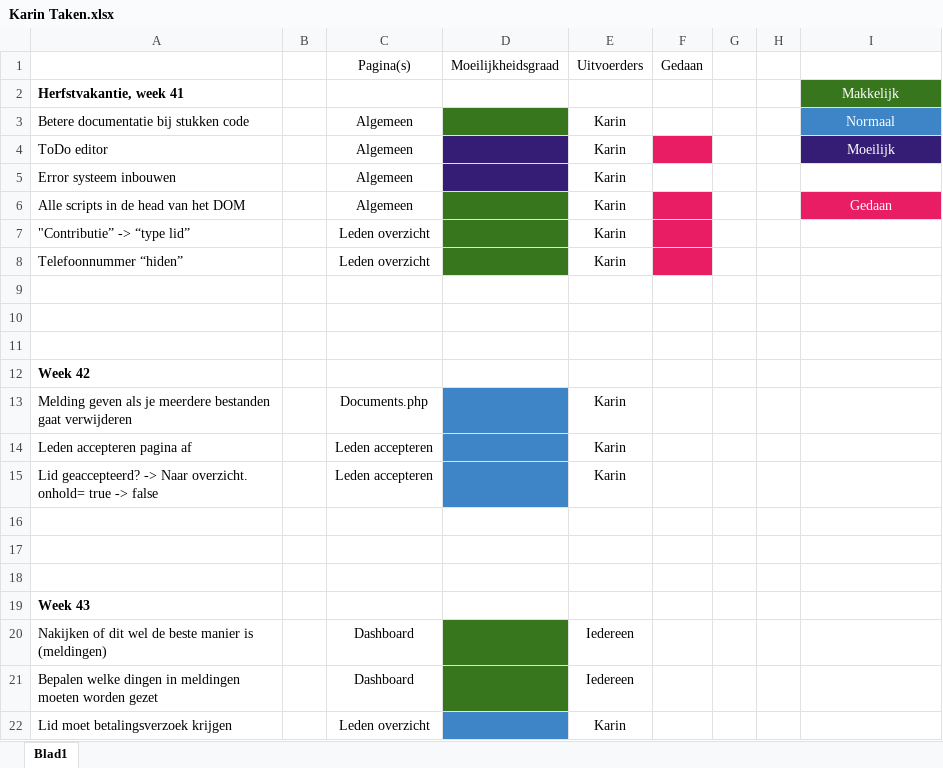
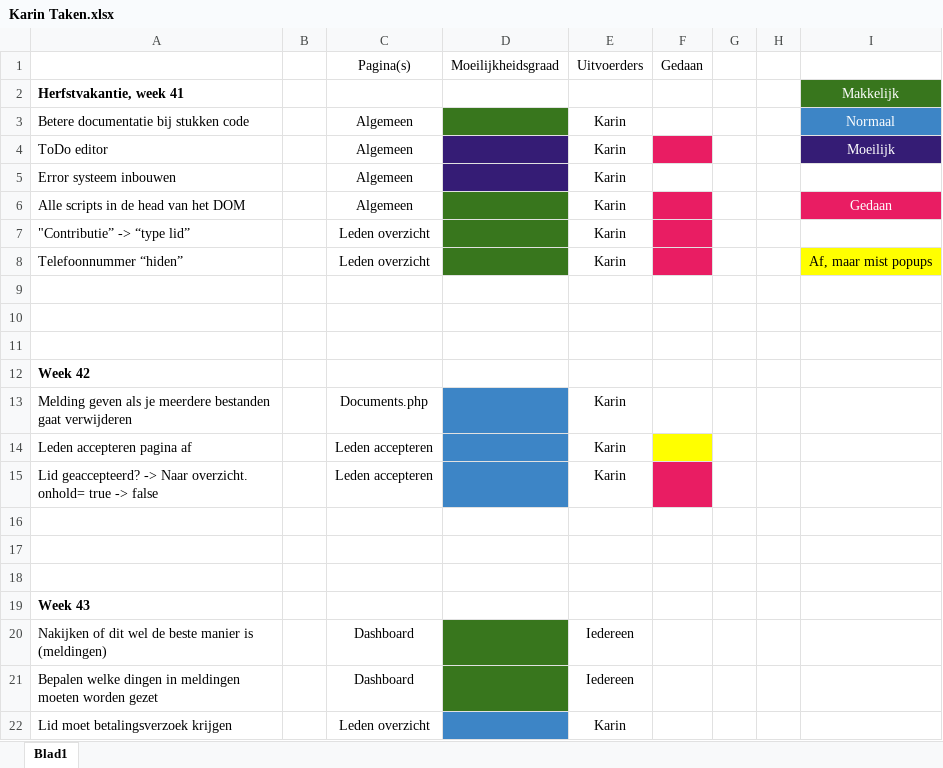
Before and after one commit to BlueScriptHQ/andalusier, an Excel workbook: doc/Andalusier documenten/Individuele taakverdeling/Karin/Karin Taken.xlsx, sheet Blad1, drawn as a sheet; only a part is shown; values as stored, in another font and other column widths than the file's, no borders; the diff names each change by its address in the sheet, - before the commit and + after, or states it on an @@ line.

Commit message:
doc aangepast

```diff
--- a/doc/Andalusier documenten/Individuele taakverdeling/Karin/Karin Taken.xlsx (sheet Blad1)
+++ b/doc/Andalusier documenten/Individuele taakverdeling/Karin/Karin Taken.xlsx (sheet Blad1)
-I8: (empty)
+I8: Af, maar mist popups
-I8 fill: none
+I8 fill: #FFFF00
-F14 fill: none
+F14 fill: #FFFF00
-F15 fill: none
+F15 fill: #E91D63
```
